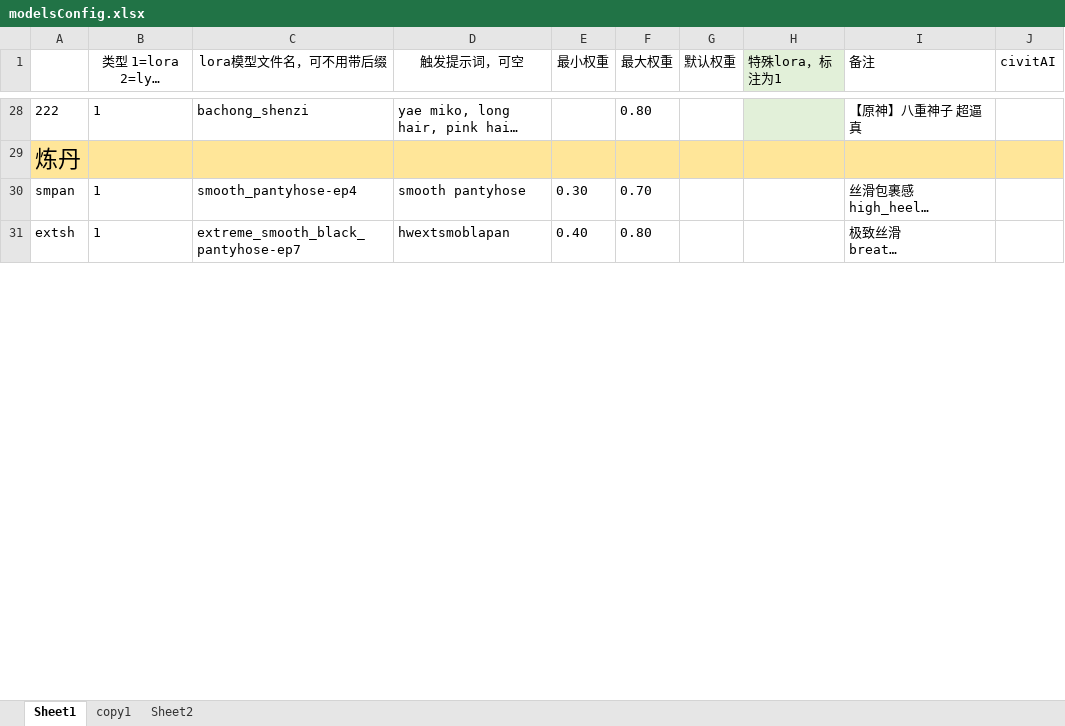
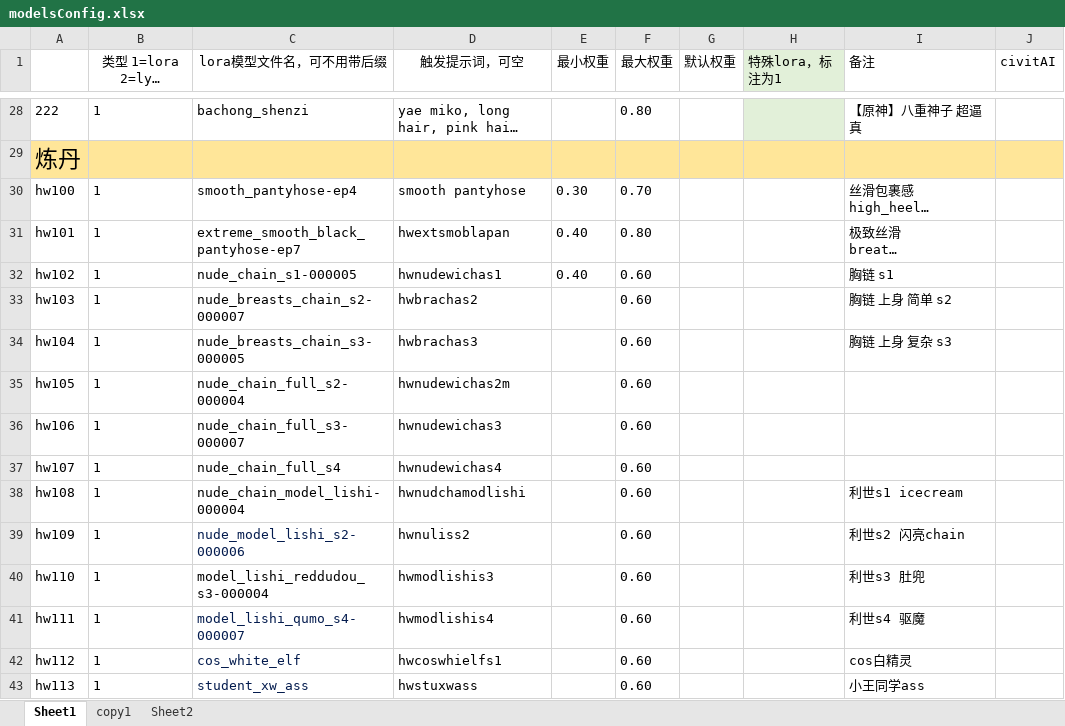
Before and after one commit to HeathWang/sd-configs2, an Excel workbook: dist/modelsConfig.xlsx, sheet Sheet1, drawn as a sheet; only a part is shown, gaps mark what is left out; long unchanged cells end in …; values as stored, in another font and other column widths than the file's, no borders; the diff covers the shown part only; the diff names each change by its address in the sheet, - before the commit and + after, or states it on an @@ line.

Commit message:
update

```diff
--- a/dist/modelsConfig.xlsx (sheet Sheet1)
+++ b/dist/modelsConfig.xlsx (sheet Sheet1)
-A30: smpan
+A30: hw100
-A31: extsh
+A31: hw101
+row 32: hw102 | 1 | nude_chain_s1-000005 | hwnudewichas1 | 0.40 | 0.60 |  |  | 胸链 s1
+row 33: hw103 | 1 | nude_breasts_chain_s2-000007 | hwbrachas2 |  | 0.60 |  |  | 胸链 上身 简单 s2
+row 34: hw104 | 1 | nude_breasts_chain_s3-000005 | hwbrachas3 |  | 0.60 |  |  | 胸链 上身 复杂 s3
+row 35: hw105 | 1 | nude_chain_full_s2-000004 | hwnudewichas2m |  | 0.60
+row 36: hw106 | 1 | nude_chain_full_s3-000007 | hwnudewichas3 |  | 0.60
+row 37: hw107 | 1 | nude_chain_full_s4 | hwnudewichas4 |  | 0.60
+row 38: hw108 | 1 | nude_chain_model_lishi-000004 | hwnudchamodlishi |  | 0.60 |  |  | 利世s1 icecream
+row 39: hw109 | 1 | nude_model_lishi_s2-000006 | hwnuliss2 |  | 0.60 |  |  | 利世s2 闪亮chain
+row 40: hw110 | 1 | model_lishi_reddudou_s3-000004 | hwmodlishis3 |  | 0.60 |  |  | 利世s3 肚兜
+row 41: hw111 | 1 | model_lishi_qumo_s4-000007 | hwmodlishis4 |  | 0.60 |  |  | 利世s4 驱魔
+row 42: hw112 | 1 | cos_white_elf | hwcoswhielfs1 |  | 0.60 |  |  | cos白精灵
+row 43: hw113 | 1 | student_xw_ass | hwstuxwass |  | 0.60 |  |  | 小王同学ass
```
Also changed, not shown: 6 added rows, 1 removed row and 12 edited cells elsewhere in this sheet.
